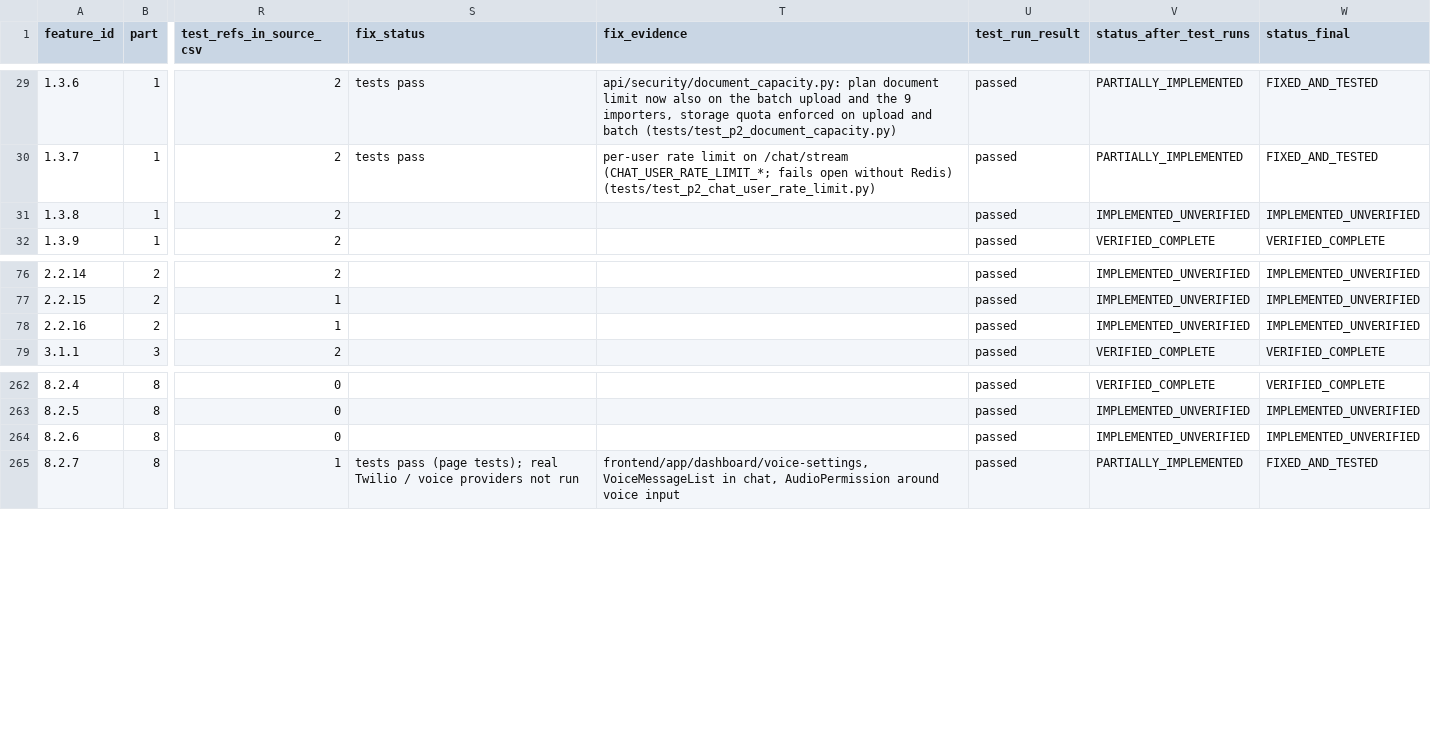
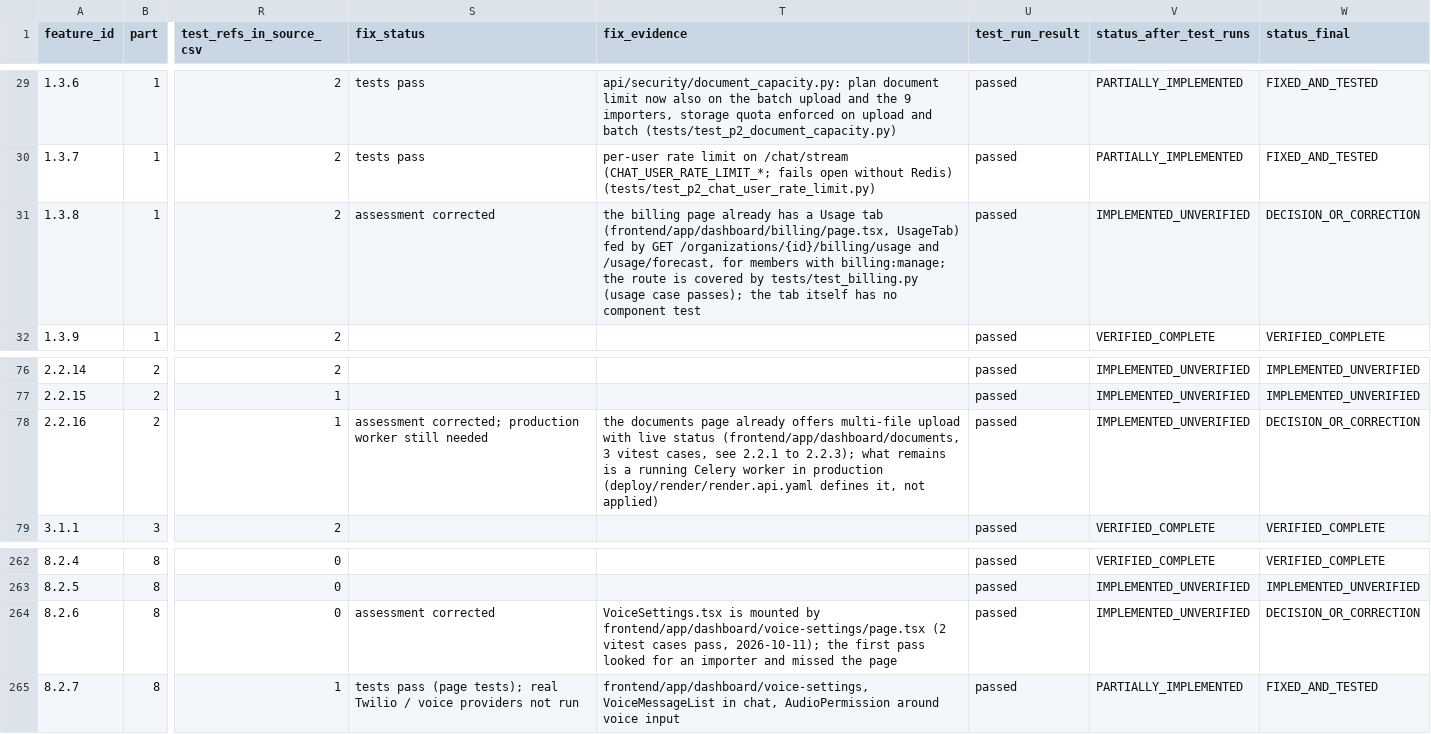
Before and after one commit to naomytcheums-dotcom/rag-saas-platform, a CSV file: audit-reports/functional-audit-2026-10-10/01c-feature-verification-after-test-runs.csv, drawn as a sheet; only a part is shown, gaps mark what is left out; the diff names each change by its address in the sheet, - before the commit and + after, or states it on an @@ line.

```diff
--- a/audit-reports/functional-audit-2026-10-10/01c-feature-verification-after-test-runs.csv
+++ b/audit-reports/functional-audit-2026-10-10/01c-feature-verification-after-test-runs.csv
-S31 (fix_status): (empty)
+S31 (fix_status): assessment corrected
-T31 (fix_evidence): (empty)
+T31 (fix_evidence): the billing page already has a Usage tab (frontend/app/dashboard/billing/page.tsx, UsageTab) fed by GET /organizations/{id}/billing/usage and /usage/forecast, for members with billing:manage; the route is covered by tests/test_billing.py (usage case passes); the tab itself has no component test
-W31 (status_final): IMPLEMENTED_UNVERIFIED
+W31 (status_final): DECISION_OR_CORRECTION
-S78 (fix_status): (empty)
+S78 (fix_status): assessment corrected; production worker still needed
-T78 (fix_evidence): (empty)
+T78 (fix_evidence): the documents page already offers multi-file upload with live status (frontend/app/dashboard/documents, 3 vitest cases, see 2.2.1 to 2.2.3); what remains is a running Celery worker in production (deploy/render/render.api.yaml defines it, not applied)
-W78 (status_final): IMPLEMENTED_UNVERIFIED
+W78 (status_final): DECISION_OR_CORRECTION
-S264 (fix_status): (empty)
+S264 (fix_status): assessment corrected
-T264 (fix_evidence): (empty)
+T264 (fix_evidence): VoiceSettings.tsx is mounted by frontend/app/dashboard/voice-settings/page.tsx (2 vitest cases pass, 2026-10-11); the first pass looked for an importer and missed the page
-W264 (status_final): IMPLEMENTED_UNVERIFIED
+W264 (status_final): DECISION_OR_CORRECTION
```
Also changed, not shown: audit-reports/functional-audit-2026-10-10/01b-feature-verification-after-fixes.csv, 3 other files.
